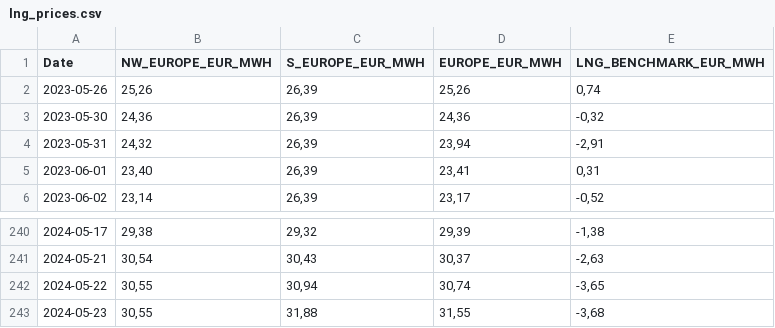
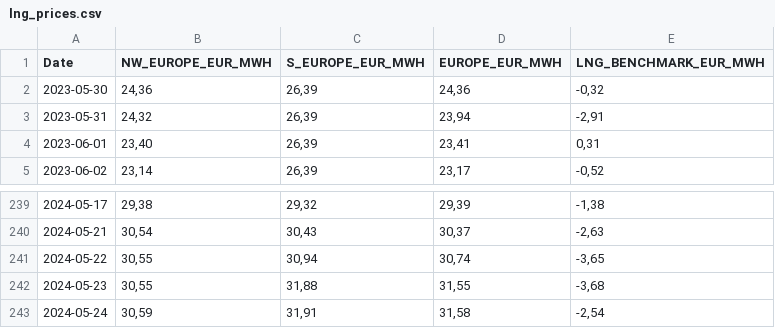
Before and after one commit to Economics-SP-V/BDEW-Showroom, a CSV file: lng_prices.csv, drawn as a sheet; only a part is shown, gaps mark what is left out.

Commit message:
Daily Update

```diff
--- a/lng_prices.csv
+++ b/lng_prices.csv
@@ -1,3 +1,2 @@
 Date,NW_EUROPE_EUR_MWH,S_EUROPE_EUR_MWH,EUROPE_EUR_MWH,LNG_BENCHMARK_EUR_MWH
-2023-05-26,"25,26","26,39","25,26","0,74"
 2023-05-30,"24,36","26,39","24,36","-0,32"
@@ -243 +242,2 @@ Date,NW_EUROPE_EUR_MWH,S_EUROPE_EUR_MWH,EUROPE_EUR_MWH,LNG_BENCHMARK_EUR_MWH
 2024-05-23,"30,55","31,88","31,55","-3,68"
+2024-05-24,"30,59","31,91","31,58","-2,54"
```
